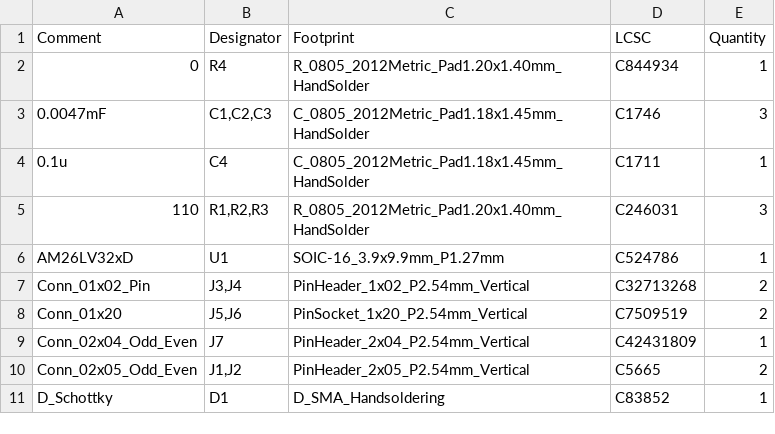
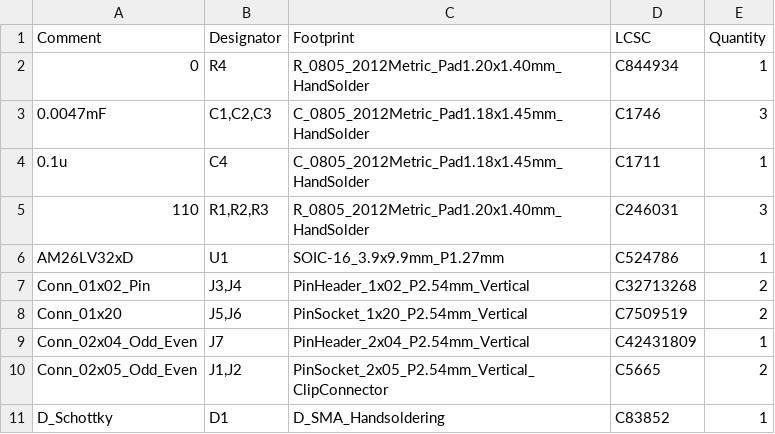
Before and after one commit to kailashrao/BEAM-XY-Scanner, a CSV file: Encoder Board/jlcpcb/production_files/BOM-Encoder Board.csv, drawn as a sheet.

```diff
--- a/Encoder Board/jlcpcb/production_files/BOM-Encoder Board.csv
+++ b/Encoder Board/jlcpcb/production_files/BOM-Encoder Board.csv
@@ -9,3 +9,3 @@ Conn_01x20,"J5,J6",PinSocket_1x20_P2.54mm_Vertical,C7509519,2
 Conn_02x04_Odd_Even,J7,PinHeader_2x04_P2.54mm_Vertical,C42431809,1
-Conn_02x05_Odd_Even,"J1,J2",PinHeader_2x05_P2.54mm_Vertical,C5665,2
+Conn_02x05_Odd_Even,"J1,J2",PinSocket_2x05_P2.54mm_Vertical_ClipConnector,C5665,2
 D_Schottky,D1,D_SMA_Handsoldering,C83852,1
```
Also changed, not shown: Encoder Board/jlcpcb/production_files/CPL-Encoder Board.csv, 18 other files.
